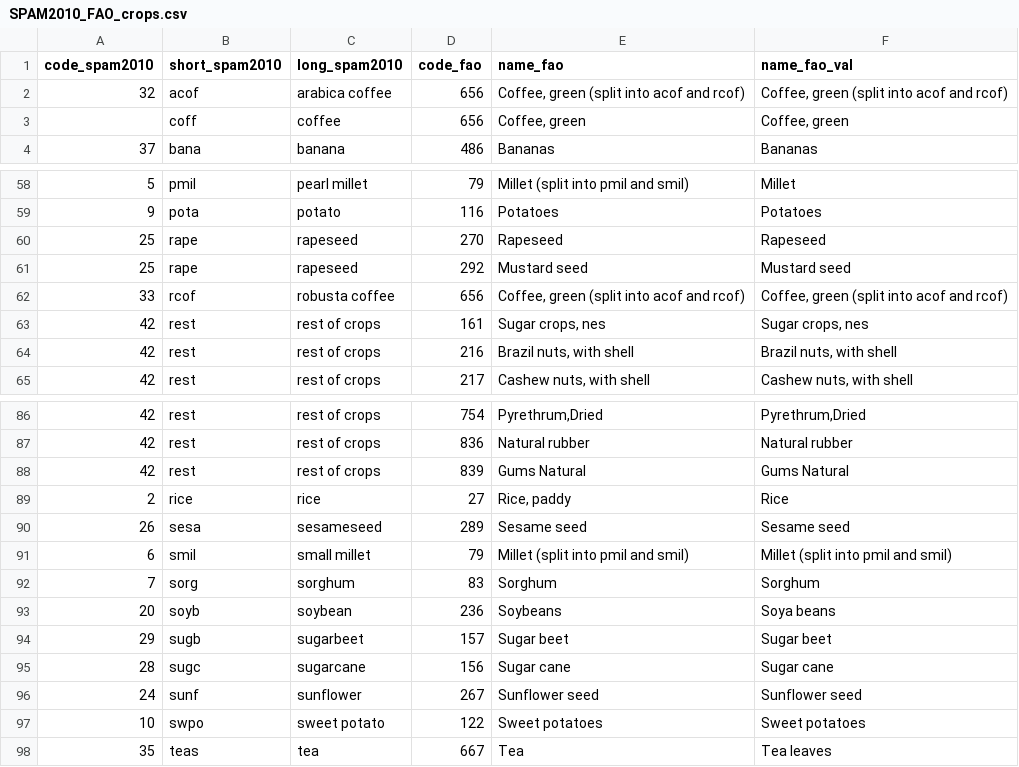
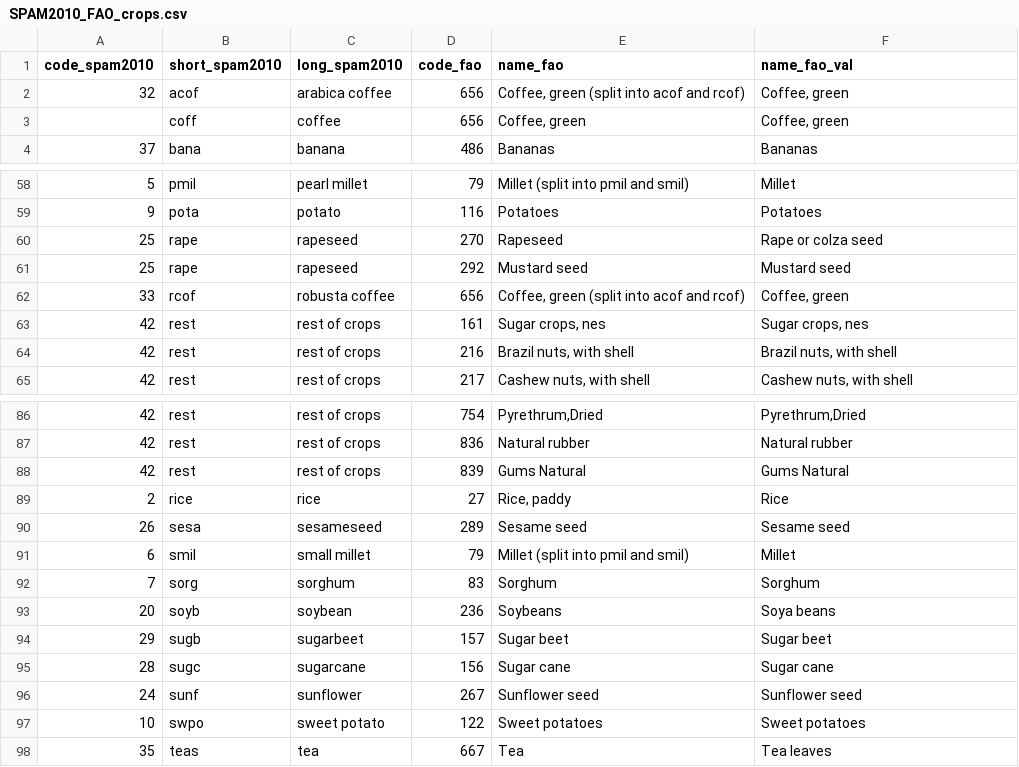
Before and after one commit to AdaptationAtlas/hazards_prototype, a CSV file: metadata/SPAM2010_FAO_crops.csv, drawn as a sheet; only a part is shown, gaps mark what is left out.

```diff
--- a/metadata/SPAM2010_FAO_crops.csv
+++ b/metadata/SPAM2010_FAO_crops.csv
@@ -1,3 +1,3 @@
 code_spam2010,short_spam2010,long_spam2010,code_fao,name_fao,name_fao_val
-32,acof,arabica coffee,656,"Coffee, green (split into acof and rcof)","Coffee, green (split into acof and rcof)"
+32,acof,arabica coffee,656,"Coffee, green (split into acof and rcof)","Coffee, green"
 ,coff,coffee,656,"Coffee, green","Coffee, green"
@@ -59,5 +59,5 @@
 9,pota,potato,116,Potatoes,Potatoes
-25,rape,rapeseed,270,Rapeseed,Rapeseed
+25,rape,rapeseed,270,Rapeseed,Rape or colza seed
 25,rape,rapeseed,292,Mustard seed,Mustard seed
-33,rcof,robusta coffee,656,"Coffee, green (split into acof and rcof)","Coffee, green (split into acof and rcof)"
+33,rcof,robusta coffee,656,"Coffee, green (split into acof and rcof)","Coffee, green"
 42,rest,rest of crops,161,"Sugar crops, nes","Sugar crops, nes"
@@ -90,3 +90,3 @@
 26,sesa,sesameseed,289,Sesame seed,Sesame seed
-6,smil,small millet,79,Millet (split into pmil and smil),Millet (split into pmil and smil)
+6,smil,small millet,79,Millet (split into pmil and smil),Millet
 7,sorg,sorghum,83,Sorghum,Sorghum
```
Also changed, not shown: 3 other files.
